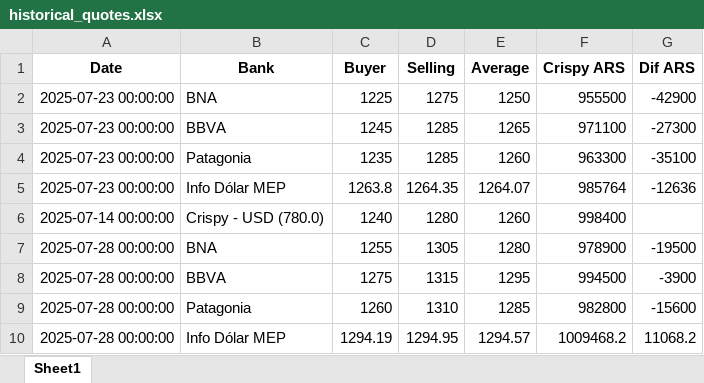
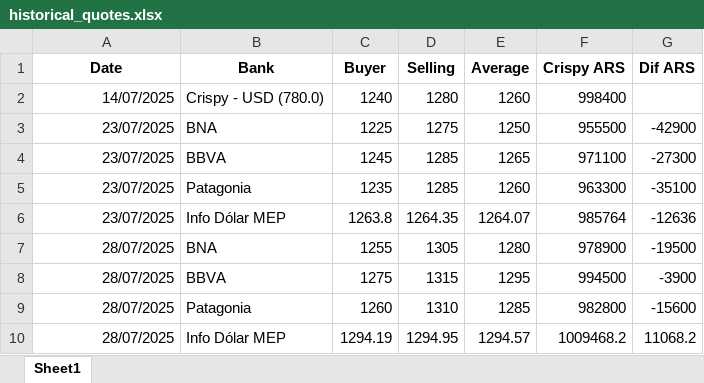
Before and after one commit to CarlosBrc32/Proyecto_tc, an Excel workbook: data/historical_quotes.xlsx, sheet Sheet1, drawn as a sheet; values as stored, in another font and other column widths than the file's, no borders; removed rows and columns are numbered as before the commit, all else as after; the diff names each change by its address in the sheet, - before the commit and + after, or states it on an @@ line.

Commit message:
Formato fecha y orden

```diff
--- a/data/historical_quotes.xlsx (sheet Sheet1)
+++ b/data/historical_quotes.xlsx (sheet Sheet1)
+row 2: 14/07/2025 | Crispy - USD (780.0) | 1240 | 1280 | 1260 | 998400
-A3:A6 (Date): 2025-07-23 00:00:00
+A3:A6 (Date): 23/07/2025
-row 6: 2025-07-14 00:00:00 | Crispy - USD (780.0) | 1240 | 1280 | 1260 | 998400
-A7:A10 (Date): 2025-07-28 00:00:00
+A7:A10 (Date): 28/07/2025
```
